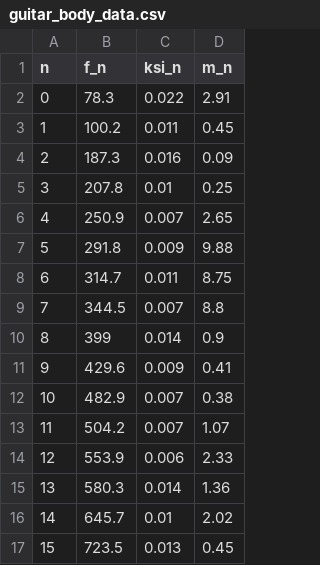
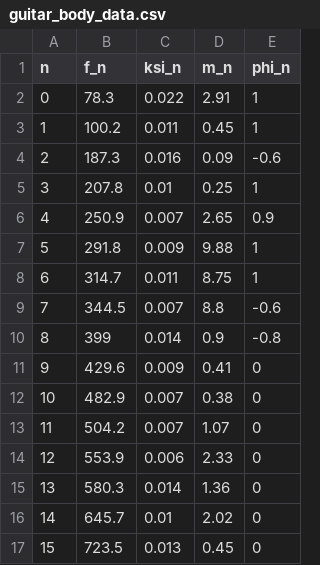
Before and after one commit to piptouque/atiam_pam_hrparam, a CSV file: source/config/uk/guitar_body_data.csv, drawn as a sheet; the diff names each change by its address in the sheet, - before the commit and + after, or states it on an @@ line.

Commit message:
[+]: modeshape data
modeshapes real values at the bridge for low E string. Values read from fig3 of Antunes's 2020 paper.

```diff
--- a/source/config/uk/guitar_body_data.csv
+++ b/source/config/uk/guitar_body_data.csv
+column E (phi_n), rows 2-17: 1 | 1 | -0.6 | 1 | 0.9 | 1 | 1 | -0.6 | -0.8 | 0 | 0 | 0 | 0 | 0 | 0 | 0
```
